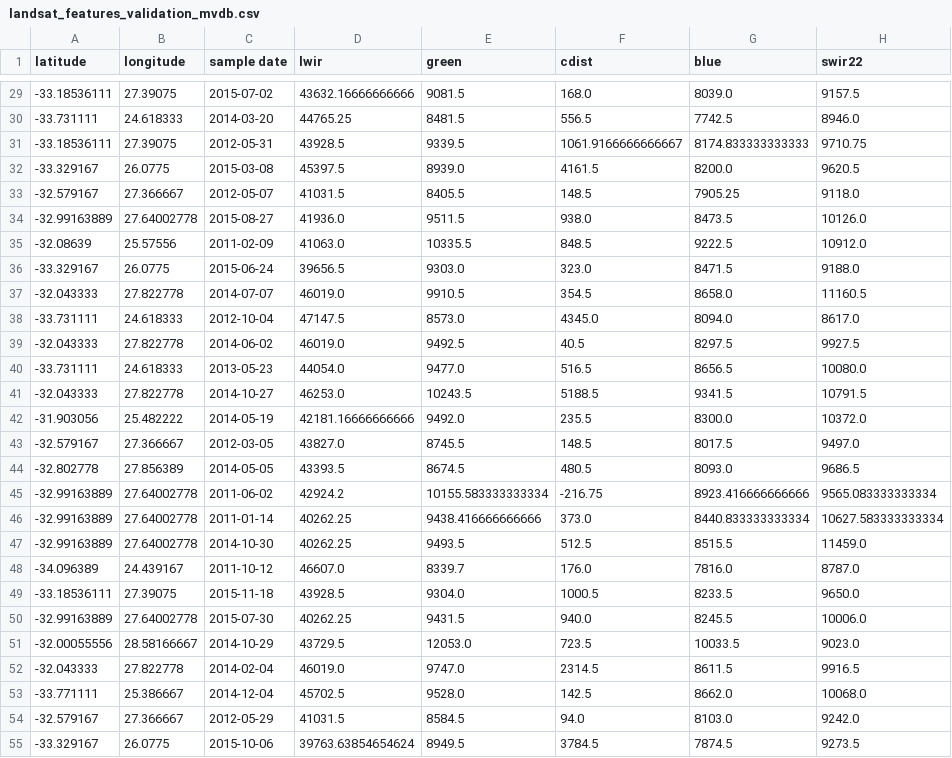
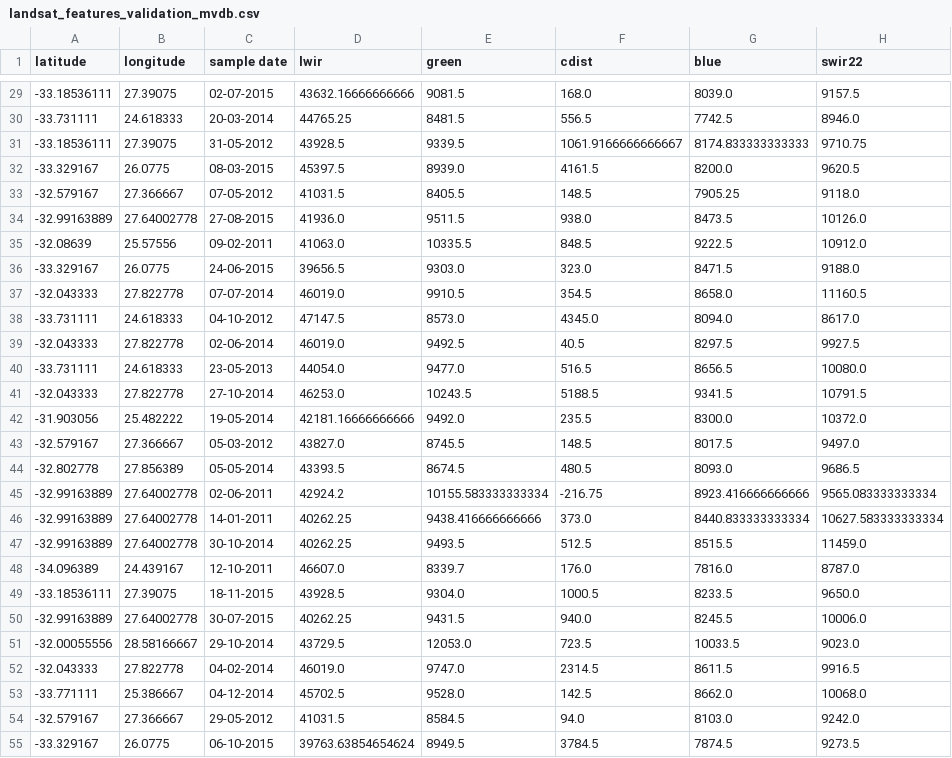
Before and after one commit to aid-projects/EY-AI-and-Data-Challenge, a CSV file: data/landsat/landsat_features_validation_mvdb.csv, drawn as a sheet; only a part is shown, gaps mark what is left out; the diff covers the shown part only; the diff names each change by its address in the sheet, - before the commit and + after, or states it on an @@ line.

```diff
--- a/data/landsat/landsat_features_validation_mvdb.csv
+++ b/data/landsat/landsat_features_validation_mvdb.csv
-C29 (sample date): 2015-07-02
+C29 (sample date): 02-07-2015
-C30 (sample date): 2014-03-20
+C30 (sample date): 20-03-2014
-C31 (sample date): 2012-05-31
+C31 (sample date): 31-05-2012
-C32 (sample date): 2015-03-08
+C32 (sample date): 08-03-2015
-C33 (sample date): 2012-05-07
+C33 (sample date): 07-05-2012
-C34 (sample date): 2015-08-27
+C34 (sample date): 27-08-2015
-C35 (sample date): 2011-02-09
+C35 (sample date): 09-02-2011
-C36 (sample date): 2015-06-24
+C36 (sample date): 24-06-2015
-C37 (sample date): 2014-07-07
+C37 (sample date): 07-07-2014
-C38 (sample date): 2012-10-04
+C38 (sample date): 04-10-2012
-C39 (sample date): 2014-06-02
+C39 (sample date): 02-06-2014
-C40 (sample date): 2013-05-23
+C40 (sample date): 23-05-2013
-C41 (sample date): 2014-10-27
+C41 (sample date): 27-10-2014
-C42 (sample date): 2014-05-19
+C42 (sample date): 19-05-2014
-C43 (sample date): 2012-03-05
+C43 (sample date): 05-03-2012
-C44 (sample date): 2014-05-05
+C44 (sample date): 05-05-2014
-C45 (sample date): 2011-06-02
+C45 (sample date): 02-06-2011
-C46 (sample date): 2011-01-14
+C46 (sample date): 14-01-2011
-C47 (sample date): 2014-10-30
+C47 (sample date): 30-10-2014
-C48 (sample date): 2011-10-12
+C48 (sample date): 12-10-2011
-C49 (sample date): 2015-11-18
+C49 (sample date): 18-11-2015
-C50 (sample date): 2015-07-30
+C50 (sample date): 30-07-2015
-C51 (sample date): 2014-10-29
+C51 (sample date): 29-10-2014
-C52 (sample date): 2014-02-04
+C52 (sample date): 04-02-2014
-C53 (sample date): 2014-12-04
+C53 (sample date): 04-12-2014
-C54 (sample date): 2012-05-29
+C54 (sample date): 29-05-2012
-C55 (sample date): 2015-10-06
+C55 (sample date): 06-10-2015
```
Also changed, not shown: 173 edited cells elsewhere in this file.
